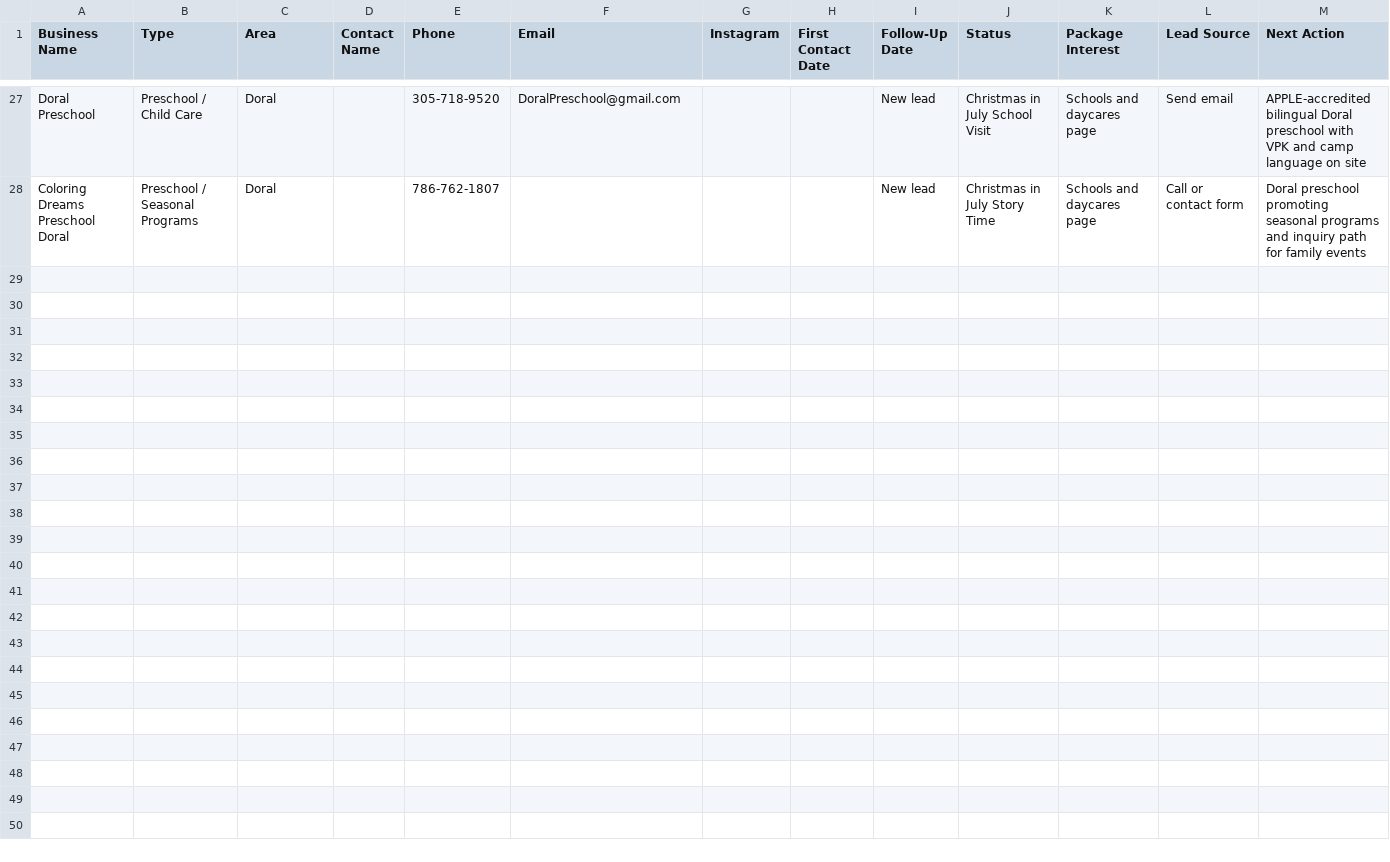
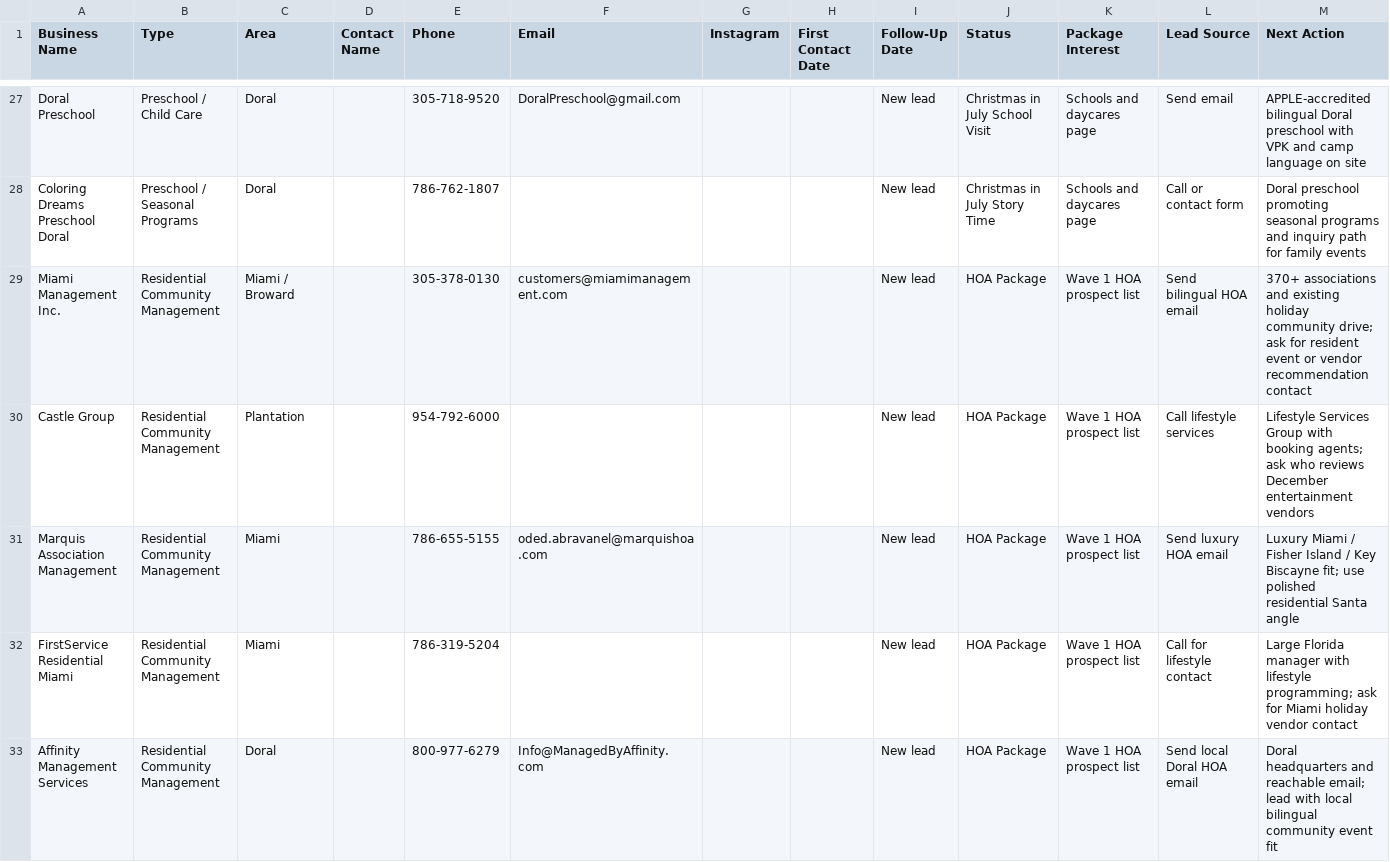
Before and after one commit to marcelozap/miami-papa-noel, a CSV file: lead-tracker.csv, drawn as a sheet; only a part is shown, gaps mark what is left out; rows hold the shown columns only; the diff names each change by its address in the sheet, - before the commit and + after, or states it on an @@ line.

```diff
--- a/lead-tracker.csv
+++ b/lead-tracker.csv
+row 29: Miami Management Inc. | Residential Community Management | Miami / Broward |  | 305-378-0130 | customers@miamimanagement.com |  |  | New lead | HOA Package | Wave 1 HOA prospect list | Send bilingual HOA email | 370+ associations and existing holiday community drive; ask for resident event or vendor recommendation contact
+row 30: Castle Group | Residential Community Management | Plantation |  | 954-792-6000 |  |  |  | New lead | HOA Package | Wave 1 HOA prospect list | Call lifestyle services | Lifestyle Services Group with booking agents; ask who reviews December entertainment vendors
+row 31: Marquis Association Management | Residential Community Management | Miami |  | 786-655-5155 | oded.abravanel@marquishoa.com |  |  | New lead | HOA Package | Wave 1 HOA prospect list | Send luxury HOA email | Luxury Miami / Fisher Island / Key Biscayne fit; use polished residential Santa angle
+row 32: FirstService Residential Miami | Residential Community Management | Miami |  | 786-319-5204 |  |  |  | New lead | HOA Package | Wave 1 HOA prospect list | Call for lifestyle contact | Large Florida manager with lifestyle programming; ask for Miami holiday vendor contact
+row 33: Affinity Management Services | Residential Community Management | Doral |  | 800-977-6279 | Info@ManagedByAffinity.com |  |  | New lead | HOA Package | Wave 1 HOA prospect list | Send local Doral HOA email | Doral headquarters and reachable email; lead with local bilingual community event fit
```
Also changed, not shown: 13 other files.
